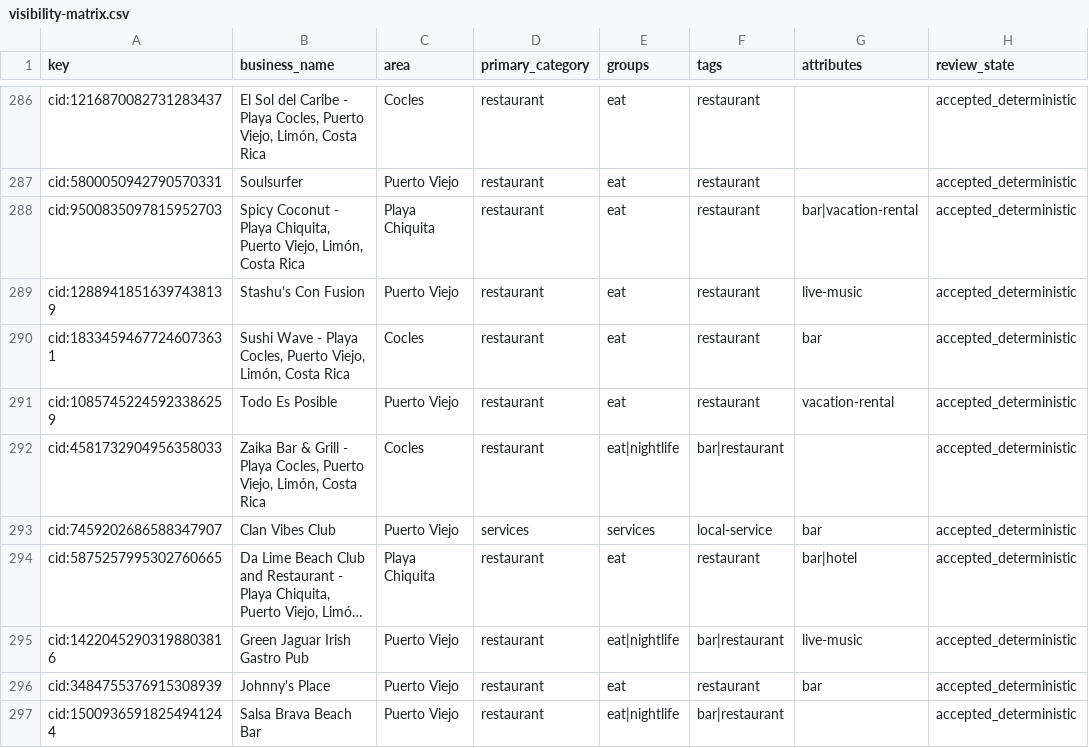
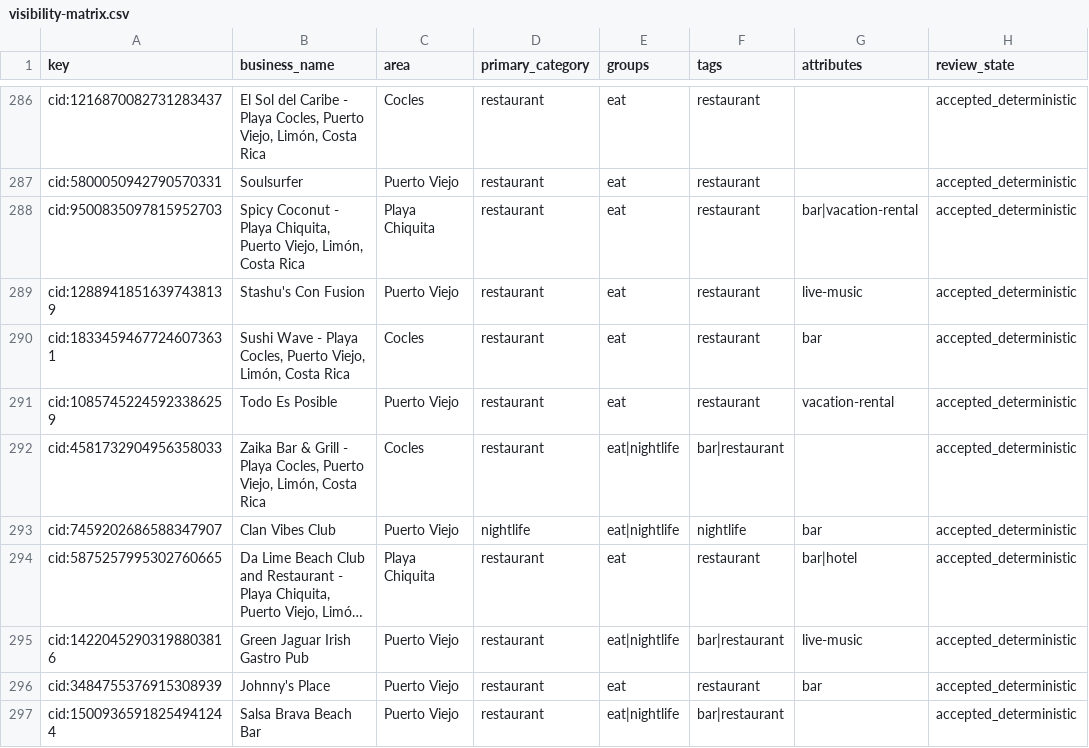
Before and after one commit to skinnerboxentertainment/mekatelyu, a CSV file: audit/semantic-taxonomy/visibility-matrix.csv, drawn as a sheet; only a part is shown, gaps mark what is left out; long unchanged cells end in …; the diff names each change by its address in the sheet, - before the commit and + after, or states it on an @@ line.

Commit message:
Fix Clan Vibes Club category: services -> nightlife (Xio QA)

```diff
--- a/audit/semantic-taxonomy/visibility-matrix.csv
+++ b/audit/semantic-taxonomy/visibility-matrix.csv
-D293 (primary_category): services
+D293 (primary_category): nightlife
-E293 (groups): services
+E293 (groups): eat|nightlife
-F293 (tags): local-service
+F293 (tags): nightlife
```
Also changed, not shown: audit/semantic-taxonomy/evidence-poor-records.csv, pv_master_unified.csv, 3 other files.
